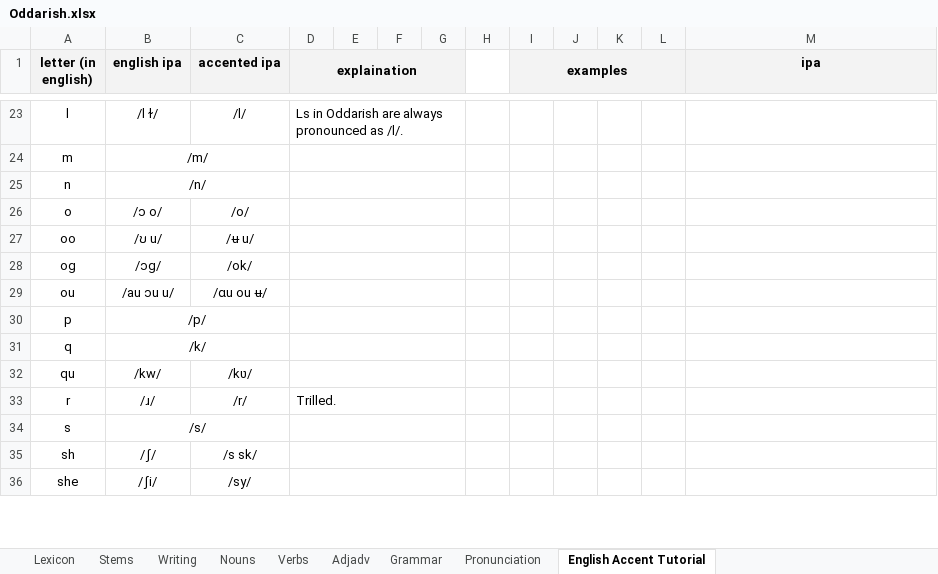
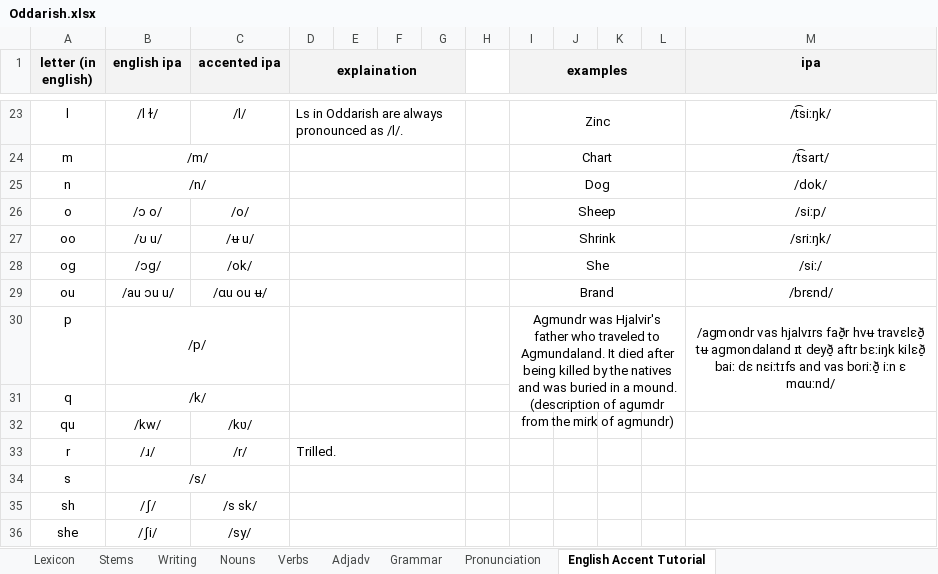
Before and after one commit to Oneo64/Aldraheimr, an Excel workbook: Literature/Languages/Oddarish.xlsx, sheet English Accent Tutorial, drawn as a sheet; only a part is shown, gaps mark what is left out; values as stored, in another font and other column widths than the file's, no borders; charts and pictures not drawn; the diff covers the shown part only; the diff names each change by its address in the sheet, - before the commit and + after, or states it on an @@ line.

```diff
--- a/Literature/Languages/Oddarish.xlsx (sheet English Accent Tutorial)
+++ b/Literature/Languages/Oddarish.xlsx (sheet English Accent Tutorial)
-I23 (examples): (empty)
+I23 (examples): Zinc
+I23:L23 merged
-M23 (ipa): (empty)
+M23 (ipa): /t͡siːŋk/
-I24 (examples): (empty)
+I24 (examples): Chart
+I24:L24 merged
-M24 (ipa): (empty)
+M24 (ipa): /t͡sart/
-I25 (examples): (empty)
+I25 (examples): Dog
+I25:L25 merged
-M25 (ipa): (empty)
+M25 (ipa): /dok/
-I26 (examples): (empty)
+I26 (examples): Sheep
+I26:L26 merged
-M26 (ipa): (empty)
+M26 (ipa): /siːp/
-I27 (examples): (empty)
+I27 (examples): Shrink
+I27:L27 merged
-M27 (ipa): (empty)
+M27 (ipa): /sriːŋk/
-I28 (examples): (empty)
+I28 (examples): She
+I28:L28 merged
-M28 (ipa): (empty)
+M28 (ipa): /siː/
-I29 (examples): (empty)
+I29 (examples): Brand
+I29:L29 merged
-M29 (ipa): (empty)
+M29 (ipa): /brɛnd/
-I30 (examples): (empty)
+I30 (examples): Agmundr was Hjalvir's father who traveled to Agmundaland. It died after being killed by the natives and was buried in a mound. (description of agumdr from the mirk of agmundr)
+I30:L31 merged
-M30 (ipa): (empty)
+M30 (ipa): /agmondr vas hjalvɪrs fað̠r hvʉ travɛlɛð̠ tʉ agmondaland ɪt deyð̠ aftr bɛːiŋk kilɛð̠ baiː dɛ nɛiːtɪfs and vas boriːð̠ iːn ɛ mɑuːnd/
+M30:M31 merged
```
Also changed, not shown: 42 edited cells, cell formats and merged cells elsewhere in this sheet, sheet Lexicon.
